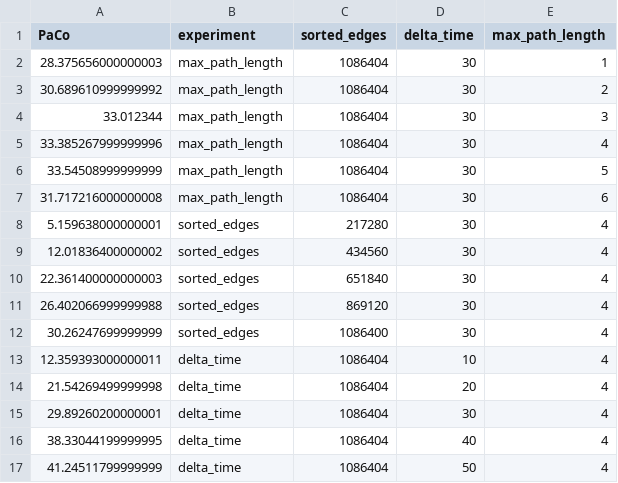
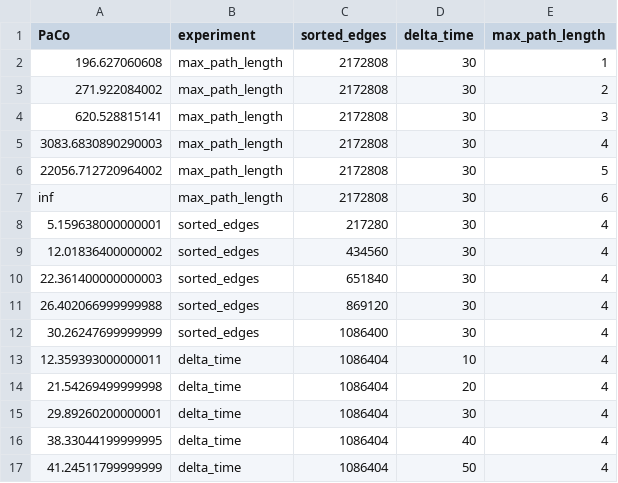
Before and after one commit to DutchJelly/social-networks-paco, a CSV file: reproducing_results/PaCo_1.csv, drawn as a sheet.

```diff
--- a/reproducing_results/PaCo_1.csv
+++ b/reproducing_results/PaCo_1.csv
@@ -1,8 +1,8 @@
 PaCo,experiment,sorted_edges,delta_time,max_path_length
-28.375656000000003,max_path_length,1086404,30,1
-30.689610999999992,max_path_length,1086404,30,2
-33.012344,max_path_length,1086404,30,3
-33.385267999999996,max_path_length,1086404,30,4
-33.54508999999999,max_path_length,1086404,30,5
-31.717216000000008,max_path_length,1086404,30,6
+196.627060608,max_path_length,2172808,30,1
+271.922084002,max_path_length,2172808,30,2
+620.528815141,max_path_length,2172808,30,3
+3083.6830890290003,max_path_length,2172808,30,4
+22056.712720964002,max_path_length,2172808,30,5
+inf,max_path_length,2172808,30,6
 5.159638000000001,sorted_edges,217280,30,4
```
Also changed, not shown: reproducing_results/PaCo2_1.csv, reproducing_results/PathPy_1.csv, 32 other files.
